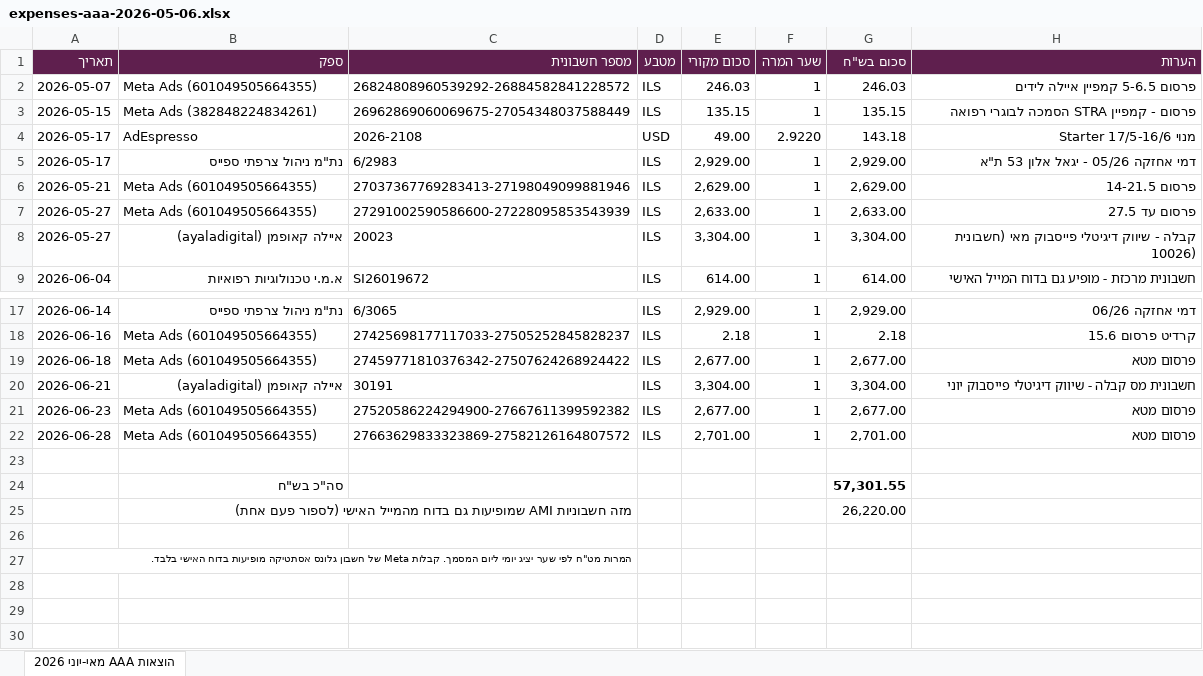
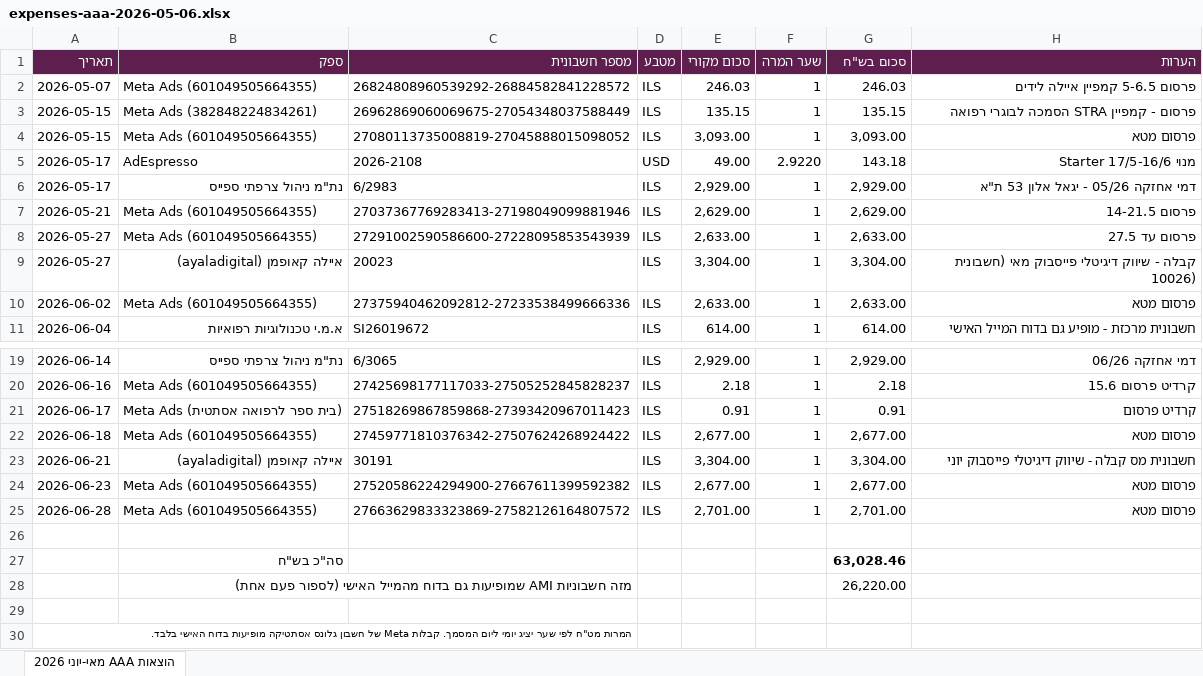
Before and after one commit to osherv55-ship-it/nanobanana-mcp, an Excel workbook: invoices/exports/expenses-aaa-2026-05-06.xlsx, sheet הוצאות AAA מאי-יוני 2026, drawn as a sheet; only a part is shown, gaps mark what is left out; values as stored, in another font and other column widths than the file's, no borders; addresses are those after the commit; the diff names each change by its address in the sheet, - before the commit and + after, or states it on an @@ line.

```diff
--- a/invoices/exports/expenses-aaa-2026-05-06.xlsx (sheet הוצאות AAA מאי-יוני 2026)
+++ b/invoices/exports/expenses-aaa-2026-05-06.xlsx (sheet הוצאות AAA מאי-יוני 2026)
+row 4: 2026-05-15 | Meta Ads (601049505664355) | 27080113735008819-27045888015098052 | ILS | 3,093.00 | 1 | 3,093.00 | פרסום מטא
+row 10: 2026-06-02 | Meta Ads (601049505664355) | 27375940462092812-27233538499666336 | ILS | 2,633.00 | 1 | 2,633.00 | פרסום מטא
+row 21: 2026-06-17 | Meta Ads (בית ספר לרפואה אסתטית) | 27518269867859868-27393420967011423 | ILS | 0.91 | 1 | 0.91 | קרדיט פרסום
-G27 (סכום בש"ח): 57,301.55
+G27 (סכום בש"ח): 63,028.46
```
Also changed, not shown: 2 other files.
